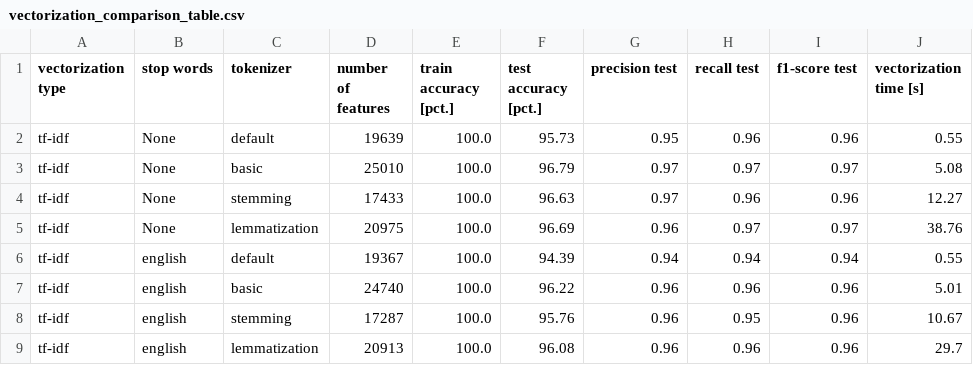
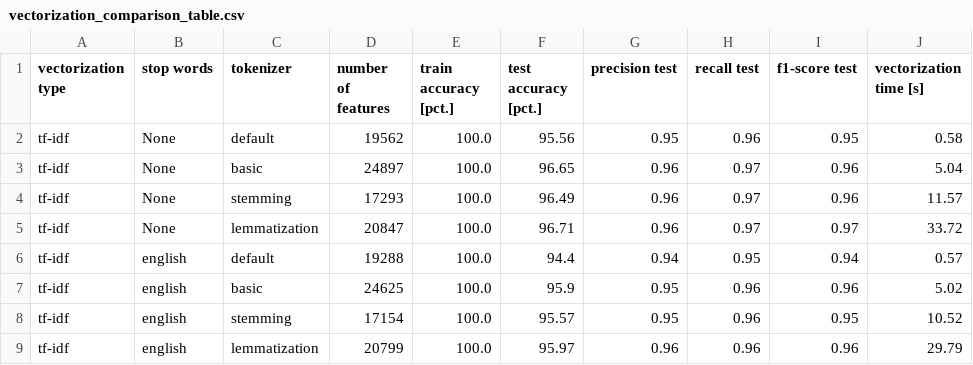
Before and after one commit to PH875/FakeNewsDetection_Project, a CSV file: tables/vectorization_comparison_table.csv, drawn as a sheet; only a part is shown; the diff covers the shown part only.

```diff
--- a/tables/vectorization_comparison_table.csv
+++ b/tables/vectorization_comparison_table.csv
@@ -1,9 +1,9 @@
 vectorization type,stop words,tokenizer,number of features,train accuracy [pct.],test accuracy [pct.],precision test,recall test,f1-score test,vectorization time [s]
-tf-idf,None,default,19639,100.0,95.73,0.95,0.96,0.96,0.55
-tf-idf,None,basic,25010,100.0,96.79,0.97,0.97,0.97,5.08
-tf-idf,None,stemming,17433,100.0,96.63,0.97,0.96,0.96,12.27
-tf-idf,None,lemmatization,20975,100.0,96.69,0.96,0.97,0.97,38.76
-tf-idf,english,default,19367,100.0,94.39,0.94,0.94,0.94,0.55
-tf-idf,english,basic,24740,100.0,96.22,0.96,0.96,0.96,5.01
-tf-idf,english,stemming,17287,100.0,95.76,0.96,0.95,0.96,10.67
-tf-idf,english,lemmatization,20913,100.0,96.08,0.96,0.96,0.96,29.7
+tf-idf,None,default,19562,100.0,95.56,0.95,0.96,0.95,0.58
+tf-idf,None,basic,24897,100.0,96.65,0.96,0.97,0.96,5.04
+tf-idf,None,stemming,17293,100.0,96.49,0.96,0.97,0.96,11.57
+tf-idf,None,lemmatization,20847,100.0,96.71,0.96,0.97,0.97,33.72
+tf-idf,english,default,19288,100.0,94.4,0.94,0.95,0.94,0.57
+tf-idf,english,basic,24625,100.0,95.9,0.95,0.96,0.96,5.02
+tf-idf,english,stemming,17154,100.0,95.57,0.95,0.96,0.95,10.52
+tf-idf,english,lemmatization,20799,100.0,95.97,0.96,0.96,0.96,29.79
```
Also changed, not shown: 37 edited cells elsewhere in this file, tables/comparison_ngrams.csv, tables/model_comparison_table.csv, 22 other files.
